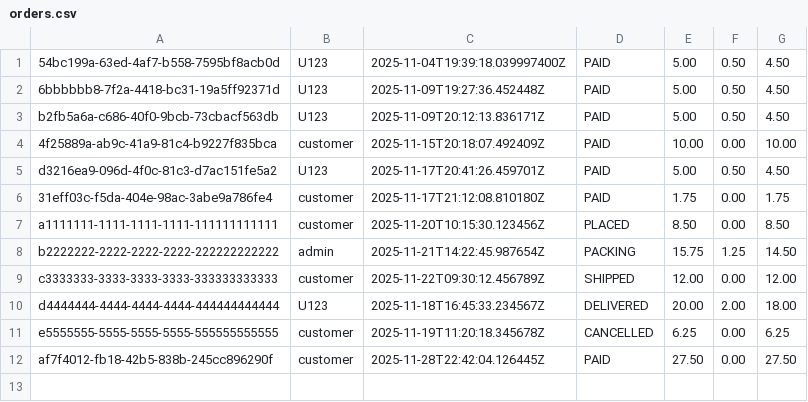
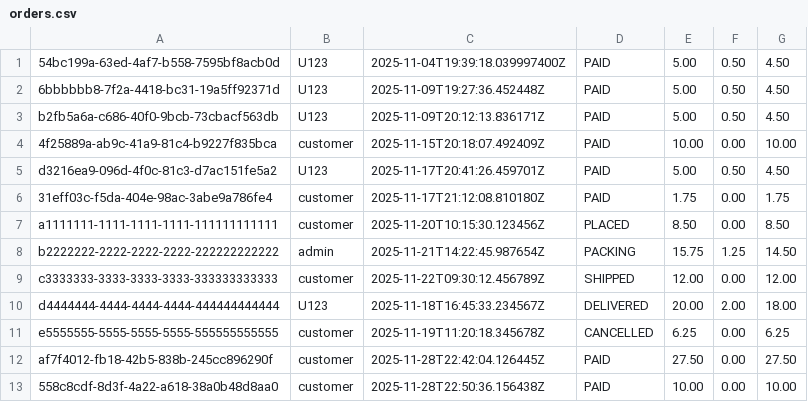
Before and after one commit to Say-re/cpsc-6119-group-project, a CSV file: src/main/java/data/orders.csv, drawn as a sheet.

```diff
--- a/src/main/java/data/orders.csv
+++ b/src/main/java/data/orders.csv
@@ -12 +12,2 @@ e5555555-5555-5555-5555-555555555555,customer,2025-11-19T11:20:18.345678Z,CANCEL
 af7f4012-fb18-42b5-838b-245cc896290f,customer,2025-11-28T22:42:04.126445Z,PAID,27.50,0.00,27.50
+558c8cdf-8d3f-4a22-a618-38a0b48d8aa0,customer,2025-11-28T22:50:36.156438Z,PAID,10.00,0.00,10.00
```
Also changed, not shown: src/main/java/data/inventory.csv, src/main/java/data/order_items.csv, 8 other files.
